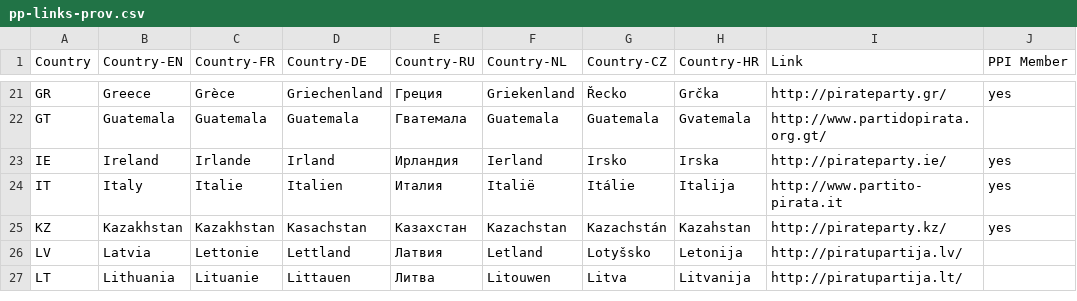
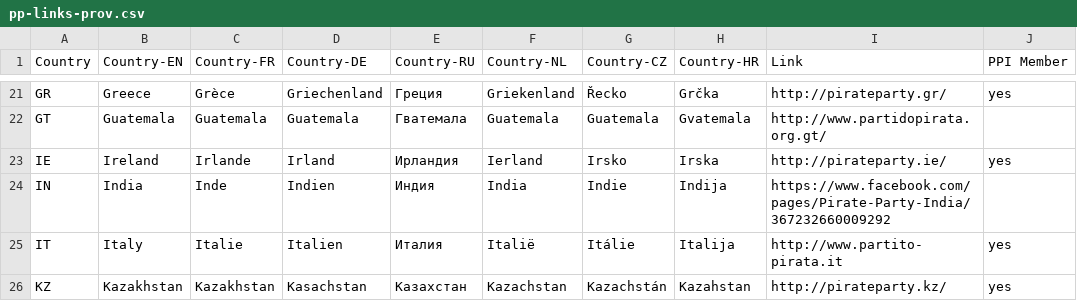
Before and after one commit to dichter/pp-list, a CSV file: pp-links-prov.csv, drawn as a sheet; only a part is shown, gaps mark what is left out; the shorter side is filled out with more unchanged rows.

Commit message:
Added India

```diff
--- a/pp-links-prov.csv
+++ b/pp-links-prov.csv
@@ -23,2 +23,3 @@ GT,Guatemala,Guatemala,Guatemala,Гватемала,Guatemala,Guatemala,Gvatemal
 IE,Ireland,Irlande,Irland,Ирландия,Ierland,Irsko,Irska,http://pirateparty.ie/,yes
+IN,India,Inde,Indien,Индия,India,Indie,Indija,https://www.facebook.com/pages/Pirate-Party-India/367232660009292,
 IT,Italy,Italie,Italien,Италия,Italië,Itálie,Italija,http://www.partito-pirata.it,yes
```
